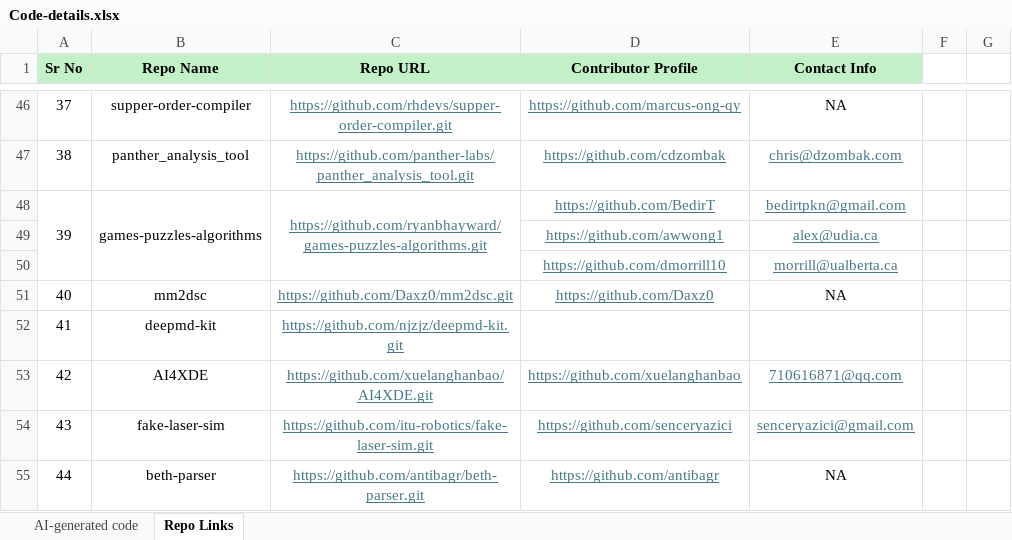
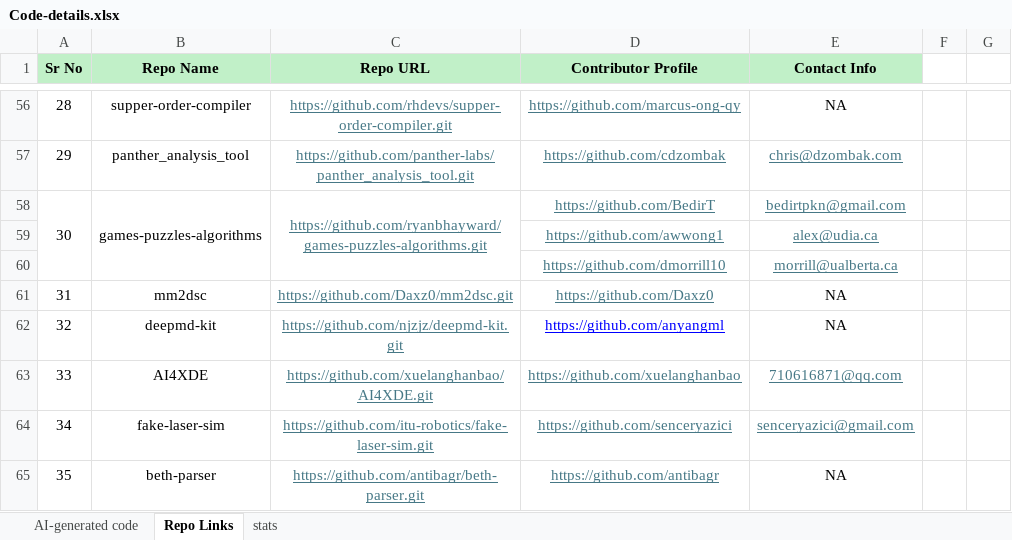
Before and after one commit to Kashifraz/SDAGC, an Excel workbook: Mining Study/Code Label/Code-details.xlsx, sheet Repo Links, drawn as a sheet; only a part is shown, gaps mark what is left out; values as stored, in another font and other column widths than the file's, no borders; charts and pictures not drawn; addresses are those after the commit; the diff covers the shown part only; the diff names each change by its address in the sheet, - before the commit and + after, or states it on an @@ line.

```diff
--- a/Mining Study/Code Label/Code-details.xlsx (sheet Repo Links)
+++ b/Mining Study/Code Label/Code-details.xlsx (sheet Repo Links)
+sheet tab: stats
@@ column A (Sr No) renumbered between rows 3 and 97 @@
-D62 (Contributor Profile): (empty)
+D62 (Contributor Profile): https://github.com/anyangml
-E62 (Contact Info): (empty)
+E62 (Contact Info): NA
```
Also changed, not shown: 165 added rows, 1 removed row, 39 edited cells, cell formats and merged cells elsewhere in this sheet, sheet AI-generated code, charts or pictures, 25 other files.
